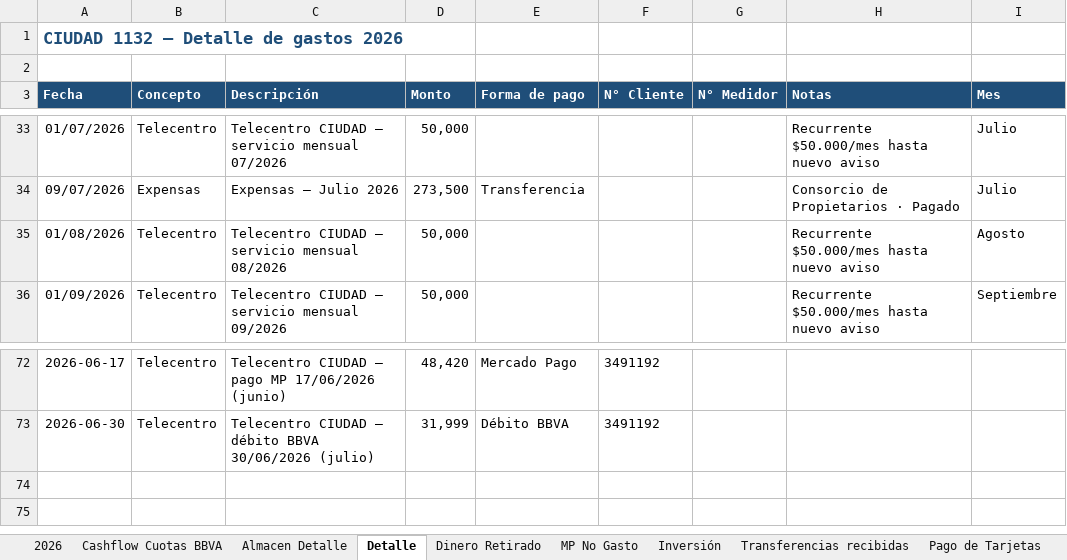
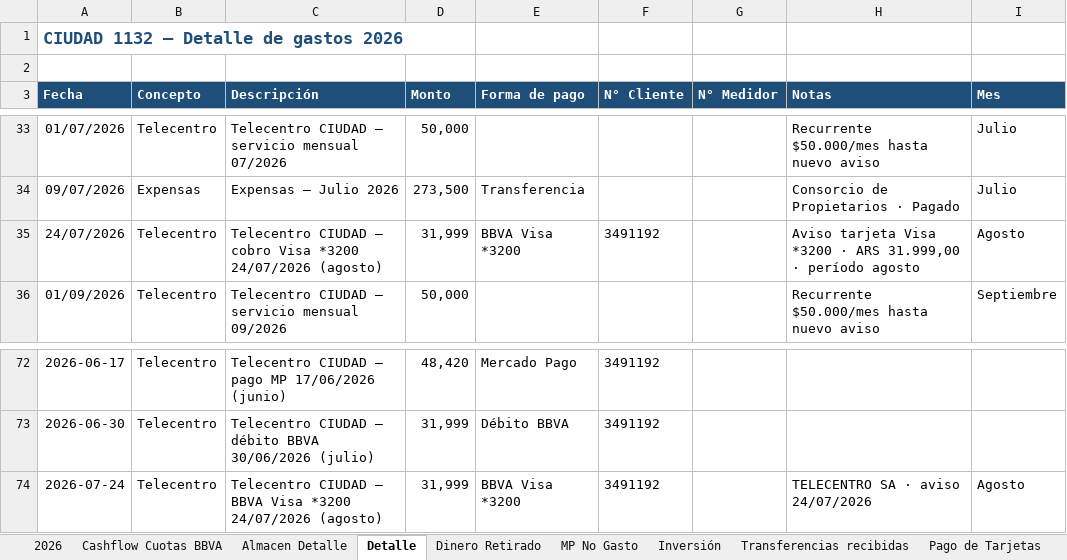
Before and after one commit to solzito148/budget, an Excel workbook: CIUDAD/Gastos_CIUDAD_1132_2026.xlsx, sheet Detalle, drawn as a sheet; only a part is shown, gaps mark what is left out; values as stored, in another font and other column widths than the file's, no borders; removed rows and columns are numbered as before the commit, all else as after; the diff names each change by its address in the sheet, - before the commit and + after, or states it on an @@ line.

```diff
--- a/CIUDAD/Gastos_CIUDAD_1132_2026.xlsx (sheet Detalle)
+++ b/CIUDAD/Gastos_CIUDAD_1132_2026.xlsx (sheet Detalle)
-row 35: 01/08/2026 | Telecentro | Telecentro CIUDAD — servicio mensual 08/2026 | 50,000 |  |  |  | Recurrente $50.000/mes hasta nuevo aviso | Agosto
+row 35: 24/07/2026 | Telecentro | Telecentro CIUDAD — cobro Visa *3200 24/07/2026 (agosto) | 31,999 | BBVA Visa *3200 | 3491192 |  | Aviso tarjeta Visa *3200 · ARS 31.999,00 · período agosto | Agosto
+row 74: 2026-07-24 | Telecentro | Telecentro CIUDAD — BBVA Visa *3200 24/07/2026 (agosto) | 31,999 | BBVA Visa *3200 | 3491192 |  | TELECENTRO SA · aviso 24/07/2026 | Agosto
```
Also changed, not shown: sheet 2026, 2 other files.
